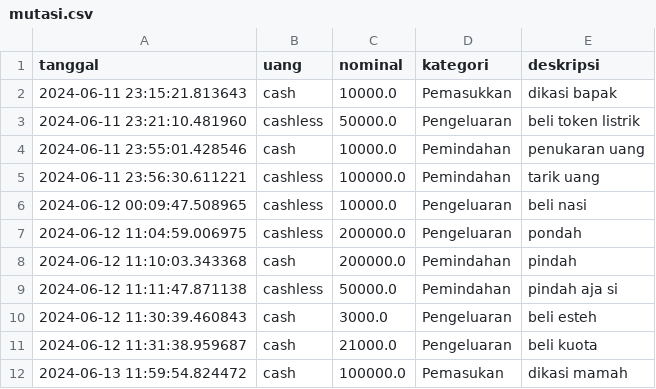
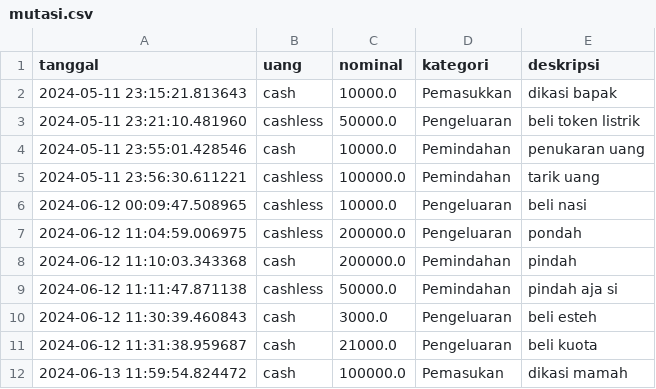
Before and after one commit to RizqiAndri07/Python-Dompet, a CSV file: mutasi.csv, drawn as a sheet.

Commit message:
update sort by tanggal

```diff
--- a/mutasi.csv
+++ b/mutasi.csv
@@ -1,6 +1,6 @@
 tanggal,uang,nominal,kategori,deskripsi
-2024-06-11 23:15:21.813643,cash,10000.0,Pemasukkan,dikasi bapak
-2024-06-11 23:21:10.481960,cashless,50000.0,Pengeluaran,beli token listrik
-2024-06-11 23:55:01.428546,cash,10000.0,Pemindahan,penukaran uang
-2024-06-11 23:56:30.611221,cashless,100000.0,Pemindahan,tarik uang
+2024-05-11 23:15:21.813643,cash,10000.0,Pemasukkan,dikasi bapak
+2024-05-11 23:21:10.481960,cashless,50000.0,Pengeluaran,beli token listrik
+2024-05-11 23:55:01.428546,cash,10000.0,Pemindahan,penukaran uang
+2024-05-11 23:56:30.611221,cashless,100000.0,Pemindahan,tarik uang
 2024-06-12 00:09:47.508965,cashless,10000.0,Pengeluaran,beli nasi
```
Also changed, not shown: 2 other files.
